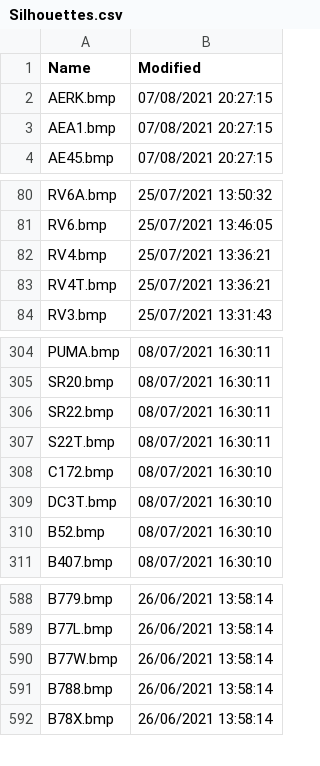
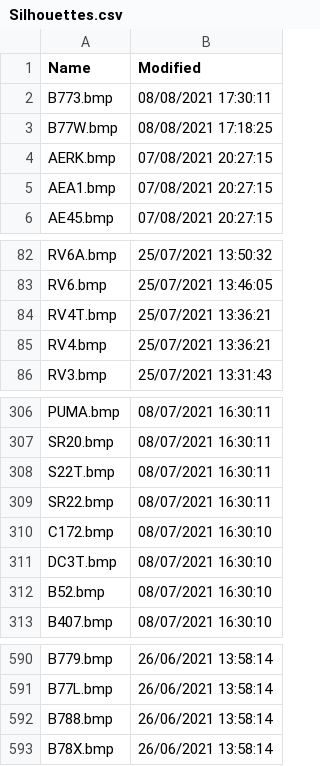
Before and after one commit to classicvalues/VRSOperatorFlags, a CSV file: Silhouettes.csv, drawn as a sheet; only a part is shown, gaps mark what is left out; the diff covers the shown part only.

```diff
--- a/Silhouettes.csv
+++ b/Silhouettes.csv
@@ -1,2 +1,4 @@
 Name,Modified
+B773.bmp,08/08/2021 17:30:11
+B77W.bmp,08/08/2021 17:18:25
 AERK.bmp,07/08/2021 20:27:15
@@ -81,4 +83,4 @@ RV6A.bmp,25/07/2021 13:50:32
 RV6.bmp,25/07/2021 13:46:05
+RV4T.bmp,25/07/2021 13:36:21
 RV4.bmp,25/07/2021 13:36:21
-RV4T.bmp,25/07/2021 13:36:21
 RV3.bmp,25/07/2021 13:31:43
@@ -305,4 +307,4 @@ PUMA.bmp,08/07/2021 16:30:11
 SR20.bmp,08/07/2021 16:30:11
+S22T.bmp,08/07/2021 16:30:11
 SR22.bmp,08/07/2021 16:30:11
-S22T.bmp,08/07/2021 16:30:11
 C172.bmp,08/07/2021 16:30:10
@@ -589,3 +591,2 @@ B779.bmp,26/06/2021 13:58:14
 B77L.bmp,26/06/2021 13:58:14
-B77W.bmp,26/06/2021 13:58:14
 B788.bmp,26/06/2021 13:58:14
```
Also changed, not shown: 38 moved rows elsewhere in this file, DVSilhouettes.csv, 2 other files.
